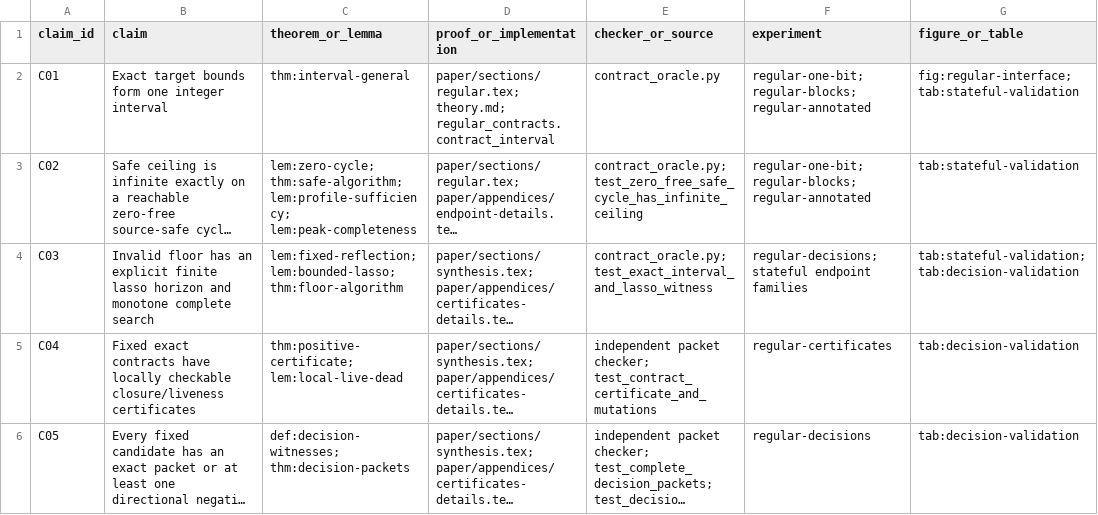
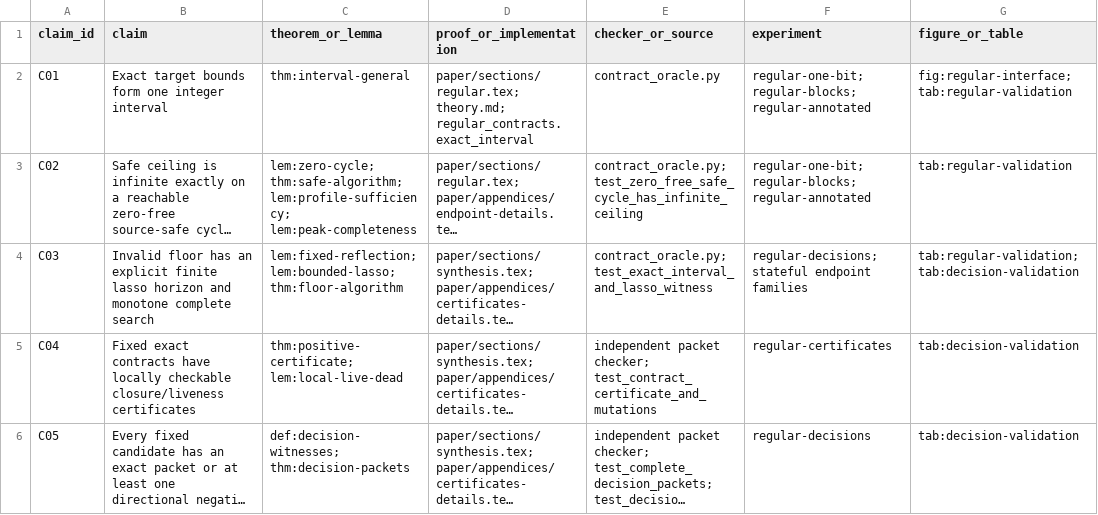
Before and after one commit to Haoyi-Zhang/FairTrace-code, a CSV file: claim_evidence_ledger.csv, drawn as a sheet; only a part is shown; long unchanged cells end in …; the diff covers the shown part only; the diff names each change by its address in the sheet, - before the commit and + after, or states it on an @@ line.

```diff
--- a/claim_evidence_ledger.csv
+++ b/claim_evidence_ledger.csv
-D2 (proof_or_implementation): paper/sections/regular.tex; theory.md; regular_contracts.contract_interval
+D2 (proof_or_implementation): paper/sections/regular.tex; theory.md; regular_contracts.exact_interval
-G2 (figure_or_table): fig:regular-interface; tab:stateful-validation
+G2 (figure_or_table): fig:regular-interface; tab:regular-validation
-G3 (figure_or_table): tab:stateful-validation
+G3 (figure_or_table): tab:regular-validation
-G4 (figure_or_table): tab:stateful-validation; tab:decision-validation
+G4 (figure_or_table): tab:regular-validation; tab:decision-validation
```
Also changed, not shown: 7 edited cells elsewhere in this file, 5 other files.
